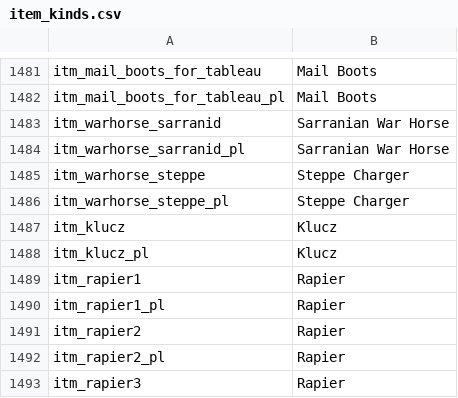
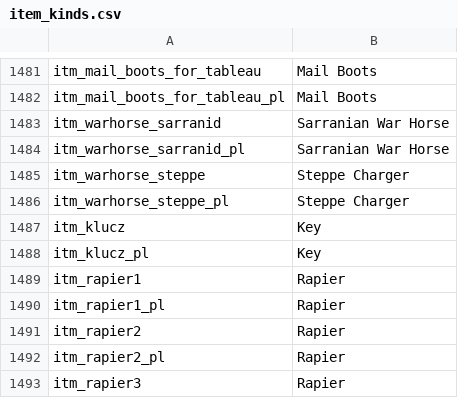
Before and after one commit to 1794/1794, a CSV file: Module/languages/en/item_kinds.csv, drawn as a sheet; only a part is shown, gaps mark what is left out.

```diff
--- a/Module/languages/en/item_kinds.csv
+++ b/Module/languages/en/item_kinds.csv
@@ -1486,4 +1486,4 @@ itm_warhorse_steppe|Steppe Charger
 itm_warhorse_steppe_pl|Steppe Charger
-itm_klucz|Klucz
-itm_klucz_pl|Klucz
+itm_klucz|Key
+itm_klucz_pl|Key
 itm_rapier1|Rapier
```
Also changed, not shown: Module/languages/en/game_menus.csv, Module/languages/en/game_strings.csv, 3 other files.
